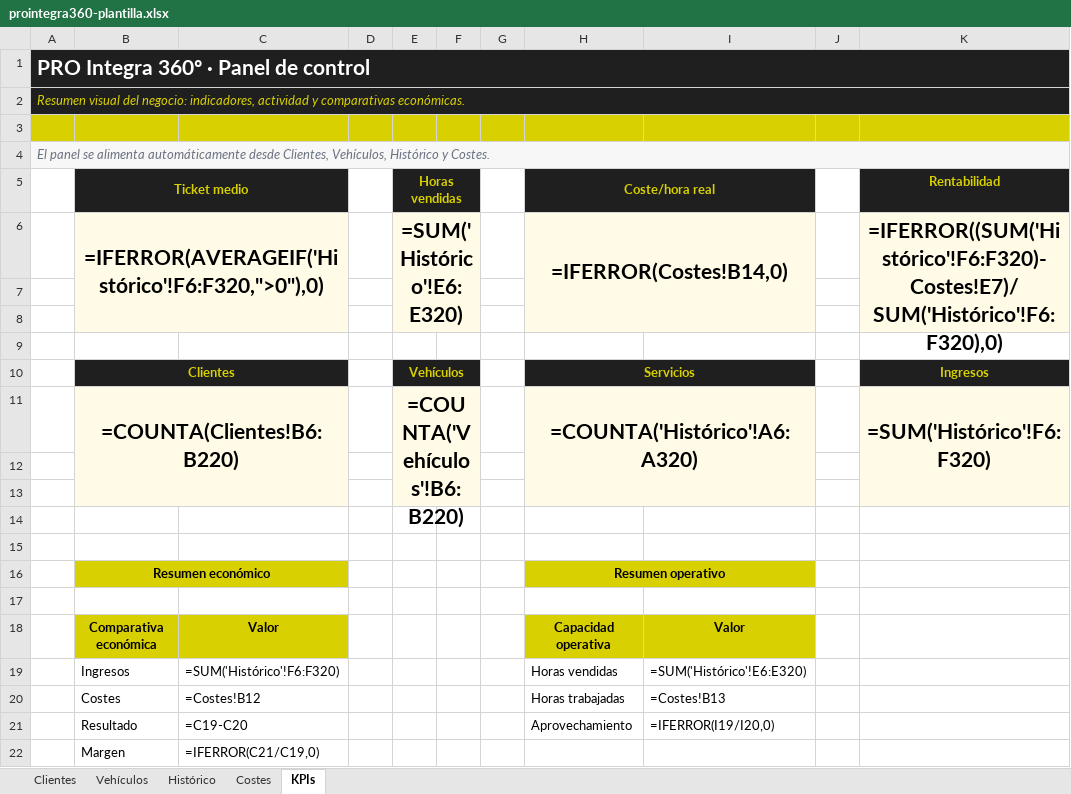
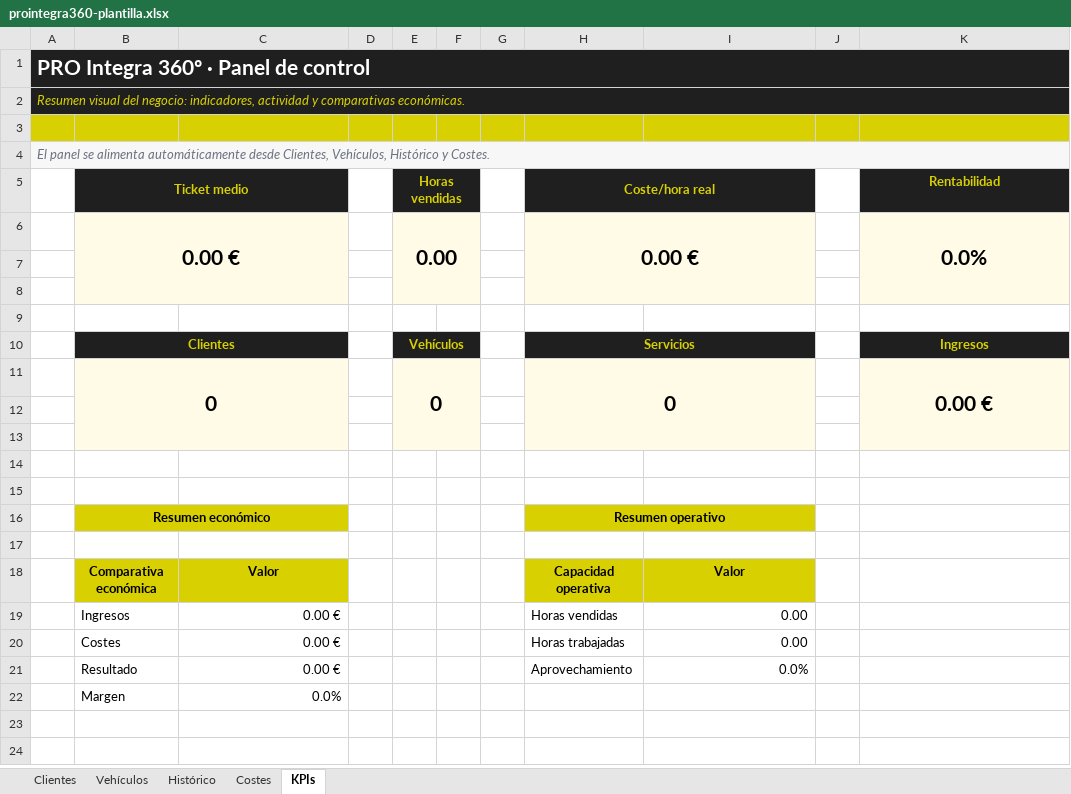
Before and after one commit to yelaugroup/pro-integra360--Campa-a-migraci-n, an Excel workbook: public/files/prointegra360-plantilla.xlsx, sheet KPIs, drawn as a sheet; values as stored, in another font and other column widths than the file's, no borders; formulas without a stored value are shown as written; charts and pictures and conditional formats not drawn; removed rows and columns are numbered as before the commit, all else as after; the diff names each change by its address in the sheet, - before the commit and + after, or states it on an @@ line.

```diff
--- a/public/files/prointegra360-plantilla.xlsx (sheet KPIs)
+++ b/public/files/prointegra360-plantilla.xlsx (sheet KPIs)
-row 6:  | =IFERROR(AVERAGEIF('Histórico'!F6:F320,">0"),0) |  |  | =SUM('Histórico'!E6:E320) |  |  | =IFERROR(Costes!B14,0) |  |  | =IFERROR((SUM('Histórico'!F6:F320)-Costes!E7)/SUM('Histórico'!F6:F320),0)
+row 6:  | 0.00 € |  |  | 0.00 |  |  | 0.00 € |  |  | 0.0%
-row 11:  | =COUNTA(Clientes!B6:B220) |  |  | =COUNTA('Vehículos'!B6:B220) |  |  | =COUNTA('Histórico'!A6:A320) |  |  | =SUM('Histórico'!F6:F320)
+row 11:  | 0 |  |  | 0 |  |  | 0 |  |  | 0.00 €
-C19: =SUM('Histórico'!F6:F320)
+C19: 0.00 €
-I19: =SUM('Histórico'!E6:E320)
+I19: 0.00
-C20: =Costes!B12
+C20: 0.00 €
-I20: =Costes!B13
+I20: 0.00
-C21: =C19-C20
+C21: 0.00 €
-I21: =IFERROR(I19/I20,0)
+I21: 0.0%
-C22: =IFERROR(C21/C19,0)
+C22: 0.0%
```
Also changed, not shown: sheet Costes, charts or pictures, public/files/prointegra360-checklist.xlsx, 2 other files.
